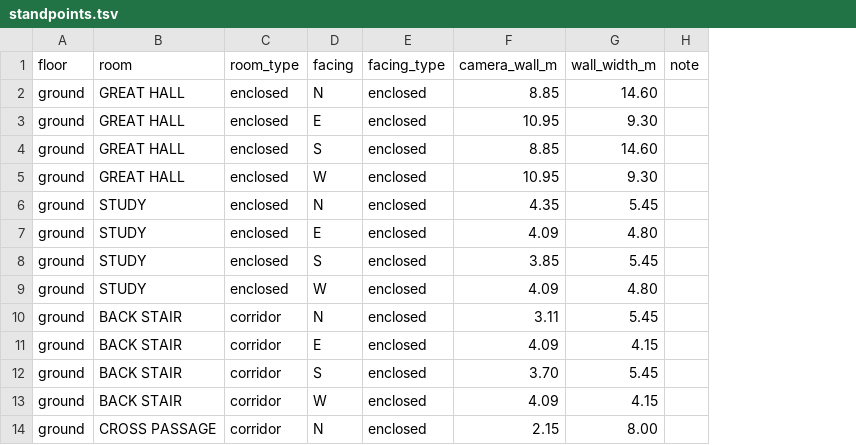
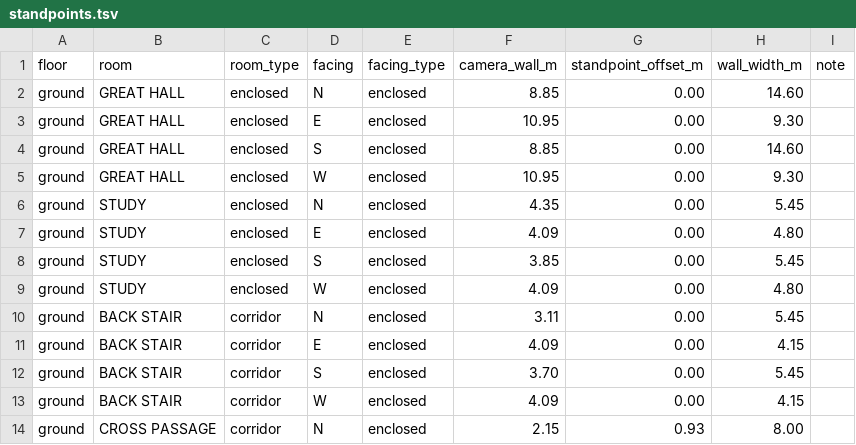
Before and after one commit to 5000Stadia/holo-emitter, a TSV file: design/plan-draft/standpoints.tsv, drawn as a sheet; only a part is shown; the diff names each change by its address in the sheet, - before the commit and + after, or states it on an @@ line.

```diff
--- a/design/plan-draft/standpoints.tsv
+++ b/design/plan-draft/standpoints.tsv
+column G (standpoint_offset_m), rows 2-14: 0.00 | 0.00 | 0.00 | 0.00 | 0.00 | 0.00 | 0.00 | 0.00 | 0.00 | 0.00 | 0.00 | 0.00 | 0.93
```
Also changed, not shown: 10 other files.
